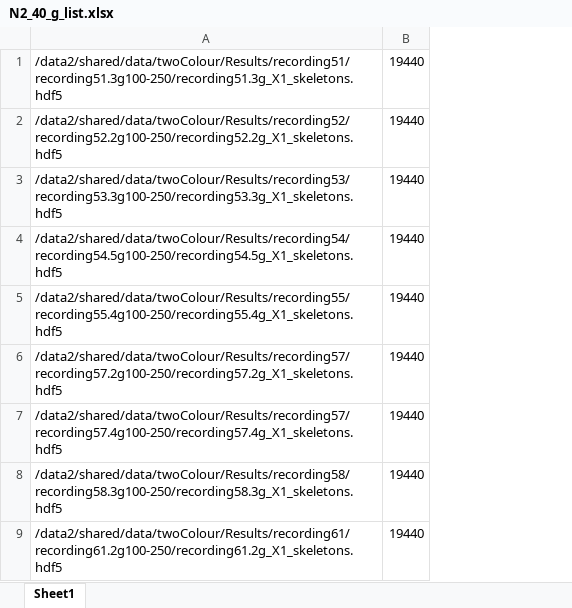
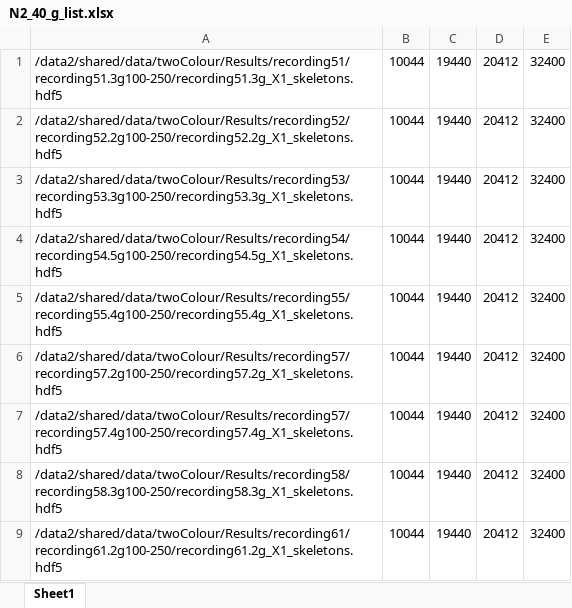
Before and after one commit to ljschumacher/wormTrackingAnalysis, an Excel workbook: datalists/N2_40_g_list.xlsx, sheet Sheet1, drawn as a sheet; values as stored, in another font and other column widths than the file's, no borders; charts and pictures not drawn; the diff names each change by its address in the sheet, - before the commit and + after, or states it on an @@ line.

```diff
--- a/datalists/N2_40_g_list.xlsx (sheet Sheet1)
+++ b/datalists/N2_40_g_list.xlsx (sheet Sheet1)
+column B, rows 1-9: all 10044
+column D, rows 1-9: all 20412
+column E, rows 1-9: all 32400
```
Also changed, not shown: datalists/N2_40_list.xlsx, datalists/N2_40_r_list.xlsx, 39 other files.
